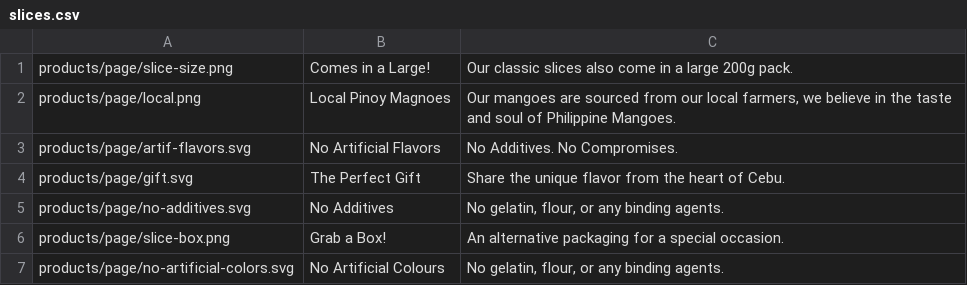
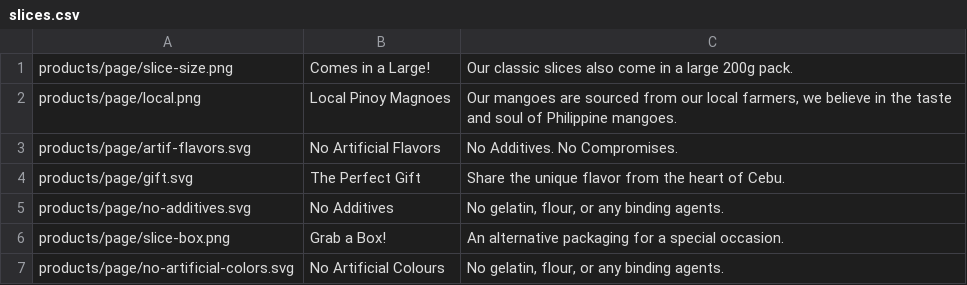
Before and after one commit to JoviMedalla31/mango-web, a CSV file: src/assets/products/slices.csv, drawn as a sheet.

Commit message:
Update slices.csv

```diff
--- a/src/assets/products/slices.csv
+++ b/src/assets/products/slices.csv
@@ -1,3 +1,3 @@
 products/page/slice-size.png,Comes in a Large!,"Our classic slices also come in a large 200g pack."
-products/page/local.png,Local Pinoy Magnoes,"Our mangoes are sourced from our local farmers, we believe in the taste and soul of  Philippine Mangoes."
+products/page/local.png,Local Pinoy Magnoes,"Our mangoes are sourced from our local farmers, we believe in the taste and soul of  Philippine mangoes."
 products/page/artif-flavors.svg,No Artificial Flavors,"No Additives. No Compromises."
```
